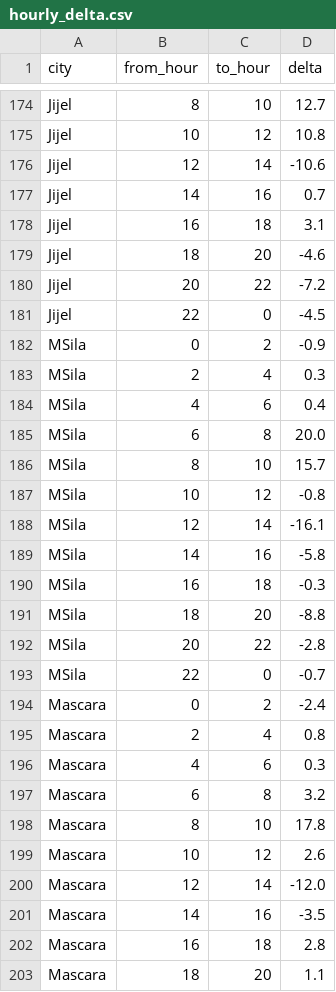
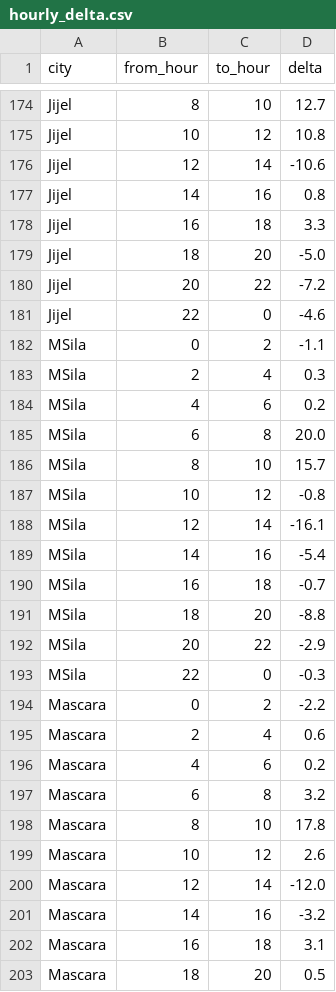
Before and after one commit to TAK1EDD1NE/Algerian-Traffic-Congestion-Index, a CSV file: public/data/hourly_delta.csv, drawn as a sheet; only a part is shown, gaps mark what is left out; the diff covers the shown part only.

```diff
--- a/public/data/hourly_delta.csv
+++ b/public/data/hourly_delta.csv
@@ -176,10 +176,10 @@ Jijel,10,12,10.8
 Jijel,12,14,-10.6
-Jijel,14,16,0.7
-Jijel,16,18,3.1
-Jijel,18,20,-4.6
+Jijel,14,16,0.8
+Jijel,16,18,3.3
+Jijel,18,20,-5.0
 Jijel,20,22,-7.2
-Jijel,22,0,-4.5
-MSila,0,2,-0.9
+Jijel,22,0,-4.6
+MSila,0,2,-1.1
 MSila,2,4,0.3
-MSila,4,6,0.4
+MSila,4,6,0.2
 MSila,6,8,20.0
@@ -188,10 +188,10 @@ MSila,10,12,-0.8
 MSila,12,14,-16.1
-MSila,14,16,-5.8
-MSila,16,18,-0.3
+MSila,14,16,-5.4
+MSila,16,18,-0.7
 MSila,18,20,-8.8
-MSila,20,22,-2.8
-MSila,22,0,-0.7
-Mascara,0,2,-2.4
-Mascara,2,4,0.8
-Mascara,4,6,0.3
+MSila,20,22,-2.9
+MSila,22,0,-0.3
+Mascara,0,2,-2.2
+Mascara,2,4,0.6
+Mascara,4,6,0.2
 Mascara,6,8,3.2
@@ -200,4 +200,4 @@ Mascara,10,12,2.6
 Mascara,12,14,-12.0
-Mascara,14,16,-3.5
-Mascara,16,18,2.8
-Mascara,18,20,1.1
+Mascara,14,16,-3.2
+Mascara,16,18,3.1
+Mascara,18,20,0.5
```
Also changed, not shown: 134 edited cells elsewhere in this file, public/data/color_composition.csv, public/data/daily.csv, 6 other files.
